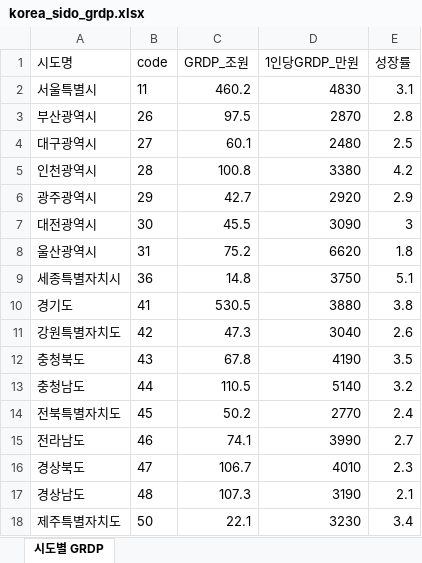
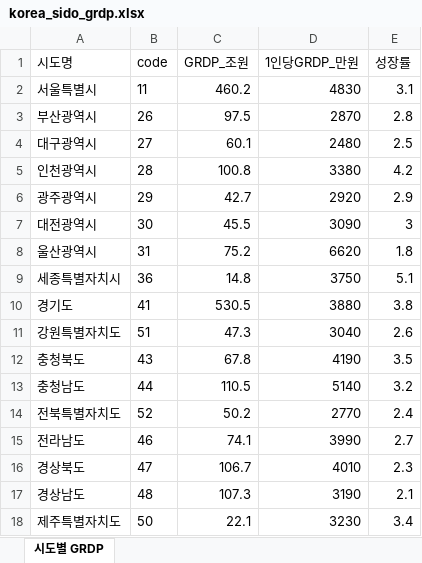
Before and after one commit to yhk1m/e-gis, an Excel workbook: public/data/builtin/xlsx/korea_sido_grdp.xlsx, sheet 시도별 GRDP, drawn as a sheet; values as stored, in another font and other column widths than the file's, no borders; the diff names each change by its address in the sheet, - before the commit and + after, or states it on an @@ line.

```diff
--- a/public/data/builtin/xlsx/korea_sido_grdp.xlsx (sheet 시도별 GRDP)
+++ b/public/data/builtin/xlsx/korea_sido_grdp.xlsx (sheet 시도별 GRDP)
-B11 (code): 42
+B11 (code): 51
-B14 (code): 45
+B14 (code): 52
```
Also changed, not shown: public/data/builtin/xlsx/korea_sido_population.xlsx, 3 other files.
